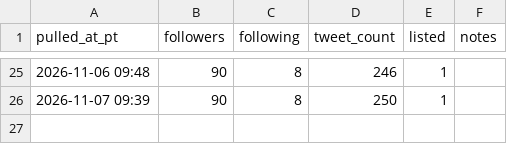
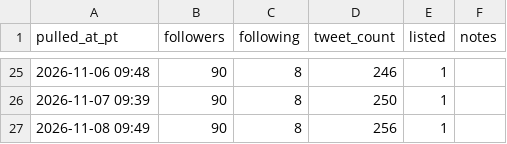
Before and after one commit to o1dstaRs/heroes-of-crypto-client, a CSV file: marketing/x/engagement/followers.csv, drawn as a sheet; only a part is shown, gaps mark what is left out.

```diff
--- a/marketing/x/engagement/followers.csv
+++ b/marketing/x/engagement/followers.csv
@@ -26 +26,2 @@ pulled_at_pt,followers,following,tweet_count,listed,notes
 2026-11-07 09:39,90,8,250,1,
+2026-11-08 09:49,90,8,256,1,
```
Also changed, not shown: marketing/x/engagement/posts.csv, 46 other files.
